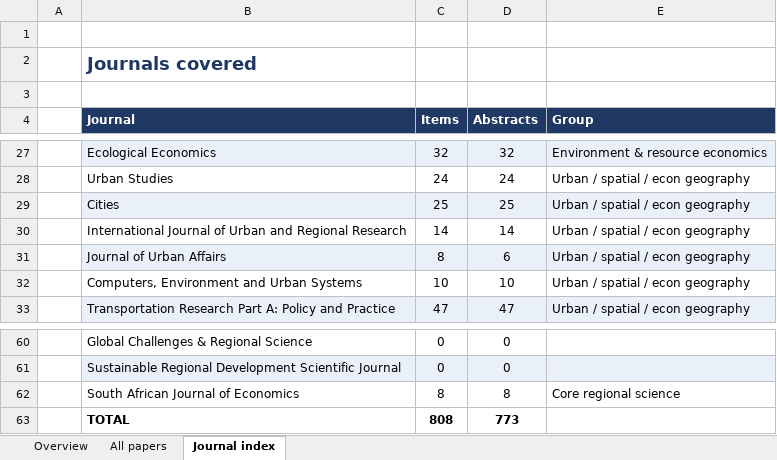
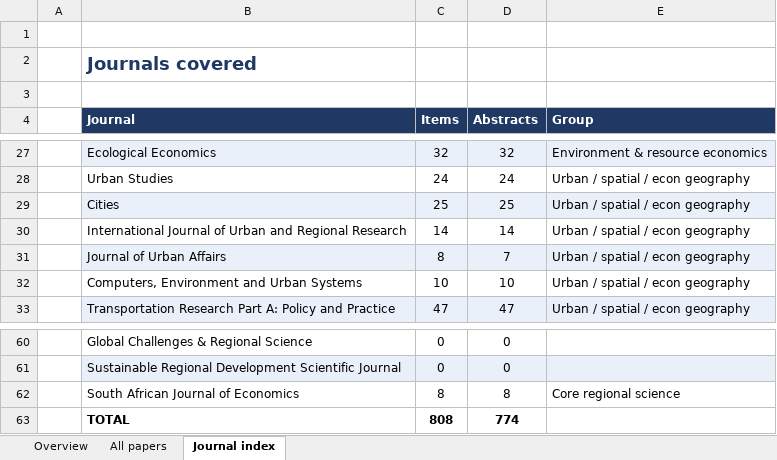
Before and after one commit to yangcheng258/Regional_Science_Briefing, an Excel workbook: briefing.xlsx, sheet Journal index, drawn as a sheet; only a part is shown, gaps mark what is left out; values as stored, in another font and other column widths than the file's, no borders; the diff names each change by its address in the sheet, - before the commit and + after, or states it on an @@ line.

```diff
--- a/briefing.xlsx (sheet Journal index)
+++ b/briefing.xlsx (sheet Journal index)
-D31 (Abstracts): 6
+D31 (Abstracts): 7
-D63 (Abstracts): 773
+D63 (Abstracts): 774
```
Also changed, not shown: sheet All papers, sheet Overview, 4 other files.
